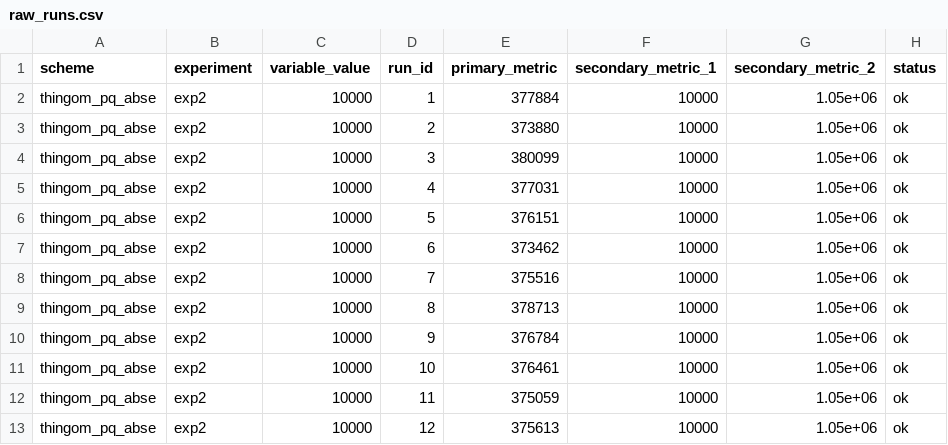
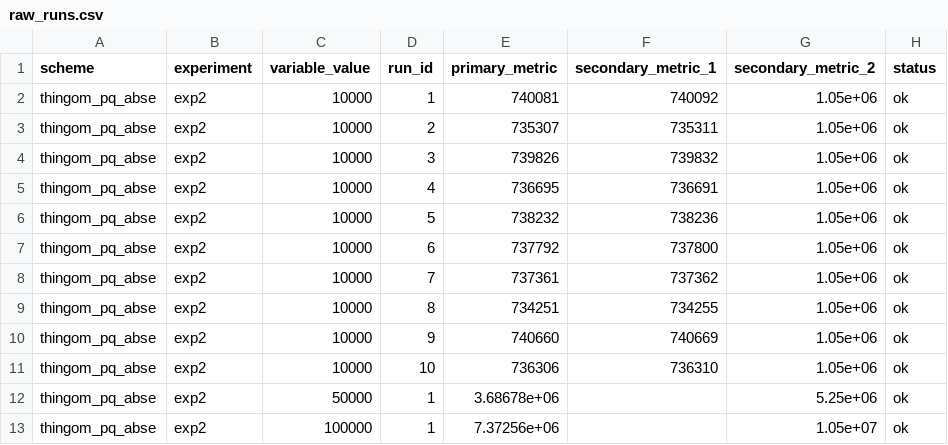
Before and after one commit to Jaoguya/ABCD, a CSV file: Schemes/thingom_pq_abse/exp2_search_latency/raw_runs.csv, drawn as a sheet; only a part is shown; the diff covers the shown part only.

```diff
--- a/Schemes/thingom_pq_abse/exp2_search_latency/raw_runs.csv
+++ b/Schemes/thingom_pq_abse/exp2_search_latency/raw_runs.csv
@@ -1,13 +1,13 @@
 scheme,experiment,variable_value,run_id,primary_metric,secondary_metric_1,secondary_metric_2,status
-thingom_pq_abse,exp2,10000,1,377884,10000,1.05e+06,ok
-thingom_pq_abse,exp2,10000,2,373880,10000,1.05e+06,ok
-thingom_pq_abse,exp2,10000,3,380099,10000,1.05e+06,ok
-thingom_pq_abse,exp2,10000,4,377031,10000,1.05e+06,ok
-thingom_pq_abse,exp2,10000,5,376151,10000,1.05e+06,ok
-thingom_pq_abse,exp2,10000,6,373462,10000,1.05e+06,ok
-thingom_pq_abse,exp2,10000,7,375516,10000,1.05e+06,ok
-thingom_pq_abse,exp2,10000,8,378713,10000,1.05e+06,ok
-thingom_pq_abse,exp2,10000,9,376784,10000,1.05e+06,ok
-thingom_pq_abse,exp2,10000,10,376461,10000,1.05e+06,ok
-thingom_pq_abse,exp2,10000,11,375059,10000,1.05e+06,ok
-thingom_pq_abse,exp2,10000,12,375613,10000,1.05e+06,ok
+thingom_pq_abse,exp2,10000,1,740081,740092,1.05e+06,ok
+thingom_pq_abse,exp2,10000,2,735307,735311,1.05e+06,ok
+thingom_pq_abse,exp2,10000,3,739826,739832,1.05e+06,ok
+thingom_pq_abse,exp2,10000,4,736695,736691,1.05e+06,ok
+thingom_pq_abse,exp2,10000,5,738232,738236,1.05e+06,ok
+thingom_pq_abse,exp2,10000,6,737792,737800,1.05e+06,ok
+thingom_pq_abse,exp2,10000,7,737361,737362,1.05e+06,ok
+thingom_pq_abse,exp2,10000,8,734251,734255,1.05e+06,ok
+thingom_pq_abse,exp2,10000,9,740660,740669,1.05e+06,ok
+thingom_pq_abse,exp2,10000,10,736306,736310,1.05e+06,ok
+thingom_pq_abse,exp2,50000,1,3.68678e+06,,5.25e+06,ok
+thingom_pq_abse,exp2,100000,1,7.37256e+06,,1.05e+07,ok
```
Also changed, not shown: 16 removed rows and 10 edited cells elsewhere in this file, Schemes/thingom_pq_abse/exp1_trapdoor_generation/results.csv, Schemes/thingom_pq_abse/exp2_search_latency/results.csv, 21 other files.
